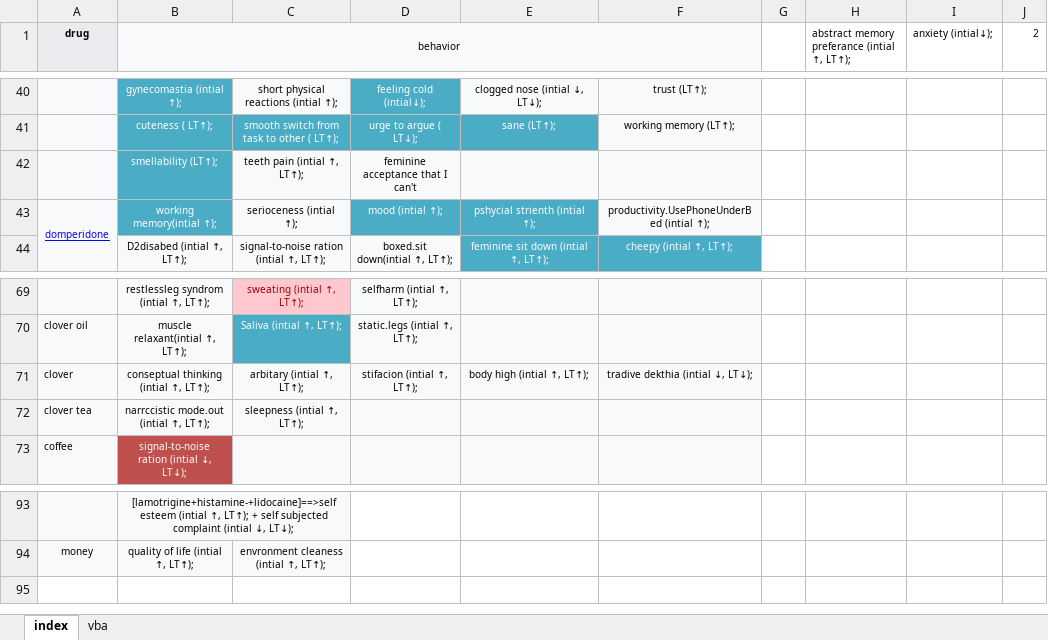
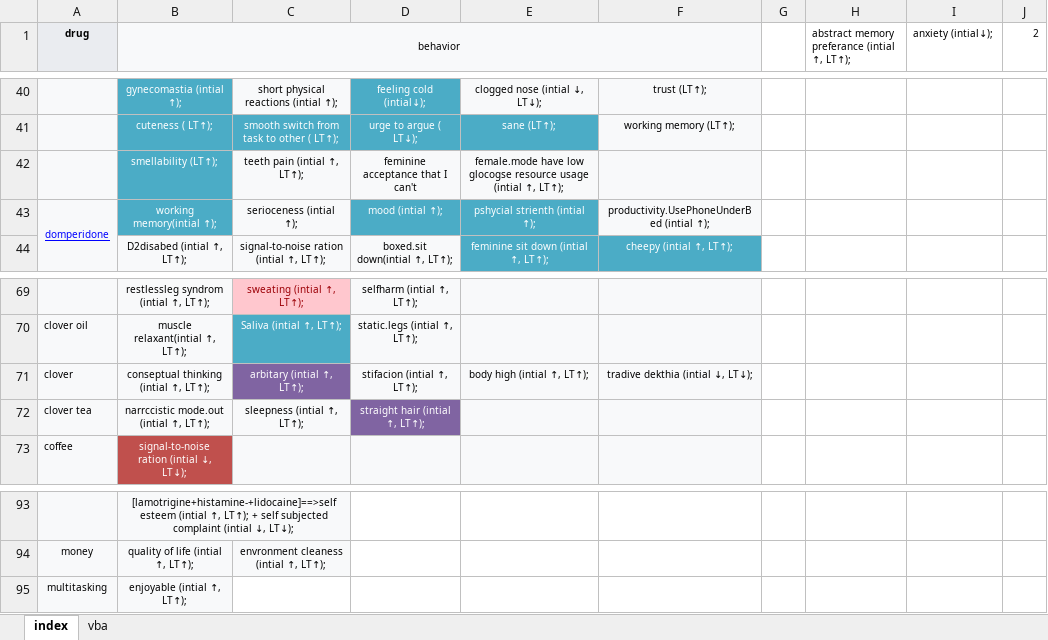
Before and after one commit to ibtisammidlet/alert-gene, an Excel workbook: res/consepted.xlsx, sheet index, drawn as a sheet; only a part is shown, gaps mark what is left out; values as stored, in another font and other column widths than the file's, no borders; the diff names each change by its address in the sheet, - before the commit and + after, or states it on an @@ line.

```diff
--- a/res/consepted.xlsx (sheet index)
+++ b/res/consepted.xlsx (sheet index)
-E42: (empty)
+E42: female.mode have low glocogse resource usage (intial ↑, LT↑);
@@ C71 fill: #F8F9FA → #8064A2, text colour: black → #FFFFFF @@
-D72: (empty)
+D72: straight hair (intial ↑, LT↑);
-D72 fill: #F8F9FA
+D72 fill: #8064A2
+row 95: multitasking | enjoyable (intial ↑, LT↑);
```
